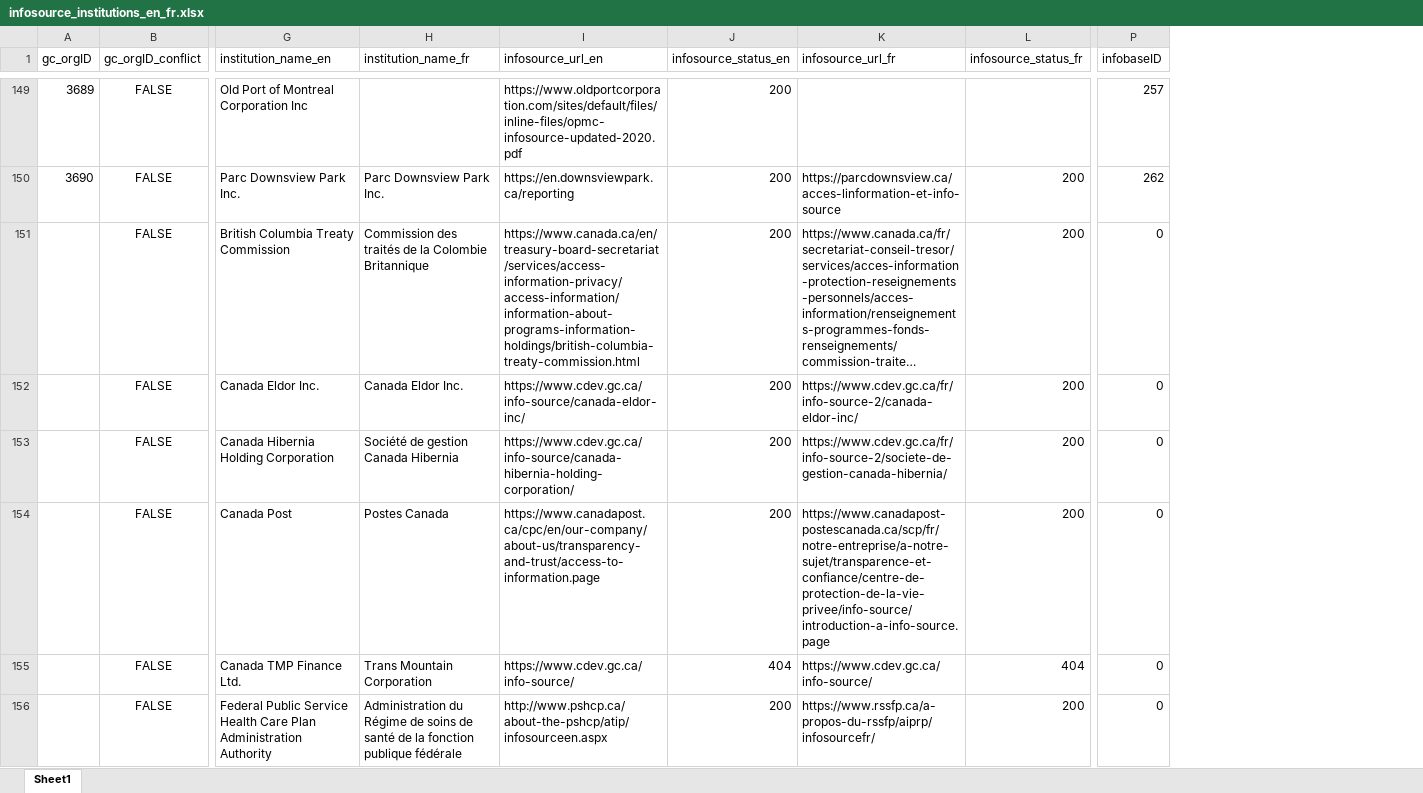
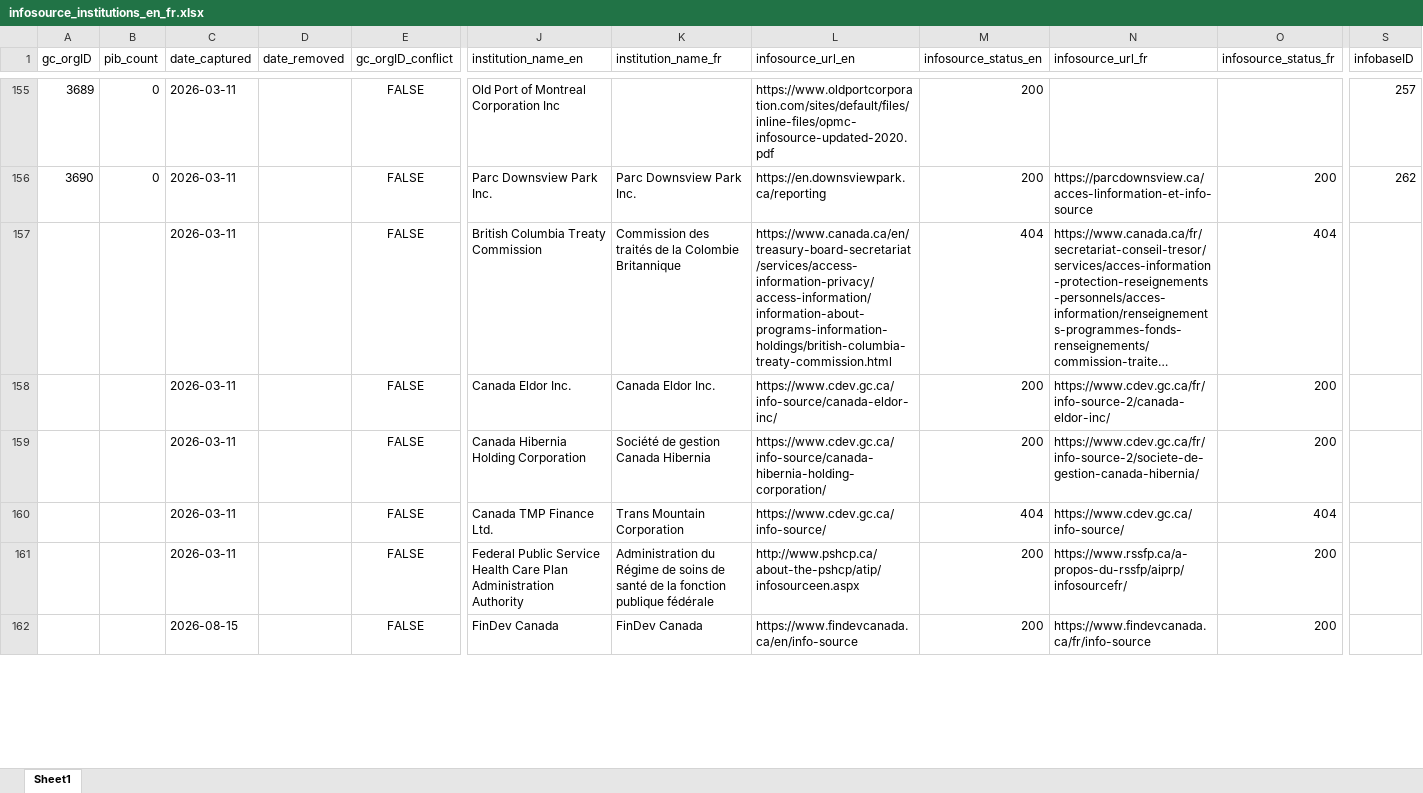
Before and after one commit to PatLittle/pibs, an Excel workbook: infosource_institutions_en_fr.xlsx, sheet Sheet1, drawn as a sheet; only a part is shown, gaps mark what is left out; long unchanged cells end in …; values as stored, in another font and other column widths than the file's, no borders; removed rows and columns are numbered as before the commit, all else as after; rows hold the shown columns only; the diff covers the shown part only; the diff names each change by its address in the sheet, - before the commit and + after, or states it on an @@ line.

Commit message:
Track institution history and PIB counts

```diff
--- a/infosource_institutions_en_fr.xlsx (sheet Sheet1)
+++ b/infosource_institutions_en_fr.xlsx (sheet Sheet1)
+column B (pib_count), rows 155-156: 0 | 0
+column C (date_captured), rows 155-161: all 2026-03-11
+column D (date_removed), empty
-M157 (infosource_status_en): 200
+M157 (infosource_status_en): 404
-O157 (infosource_status_fr): 200
+O157 (infosource_status_fr): 404
-S157:S159 (infobaseID): 0
+S157:S159 (infobaseID): (empty)
-row 154:  | FALSE | Canada Post | Postes Canada | https://www.canadapost.ca/cpc/en/our-company/about-us/transparency-and-trust/access-to-information.page | 200 | https://www.canadapost-postescanada.ca/scp/fr/notre-entreprise/a-notre-sujet/transparence-et-confiance/centre-de-protection-de-la-vie-privee/info-source/introduction-a-info-source.page | 200 | 0
-S160:S161 (infobaseID): 0
+S160:S161 (infobaseID): (empty)
+row 162:  |  | 2026-08-15 |  | FALSE | FinDev Canada | FinDev Canada | https://www.findevcanada.ca/en/info-source | 200 | https://www.findevcanada.ca/fr/info-source | 200
```
Also changed, not shown: 6 added rows and 174 edited cells elsewhere in this sheet, 9 other files.
